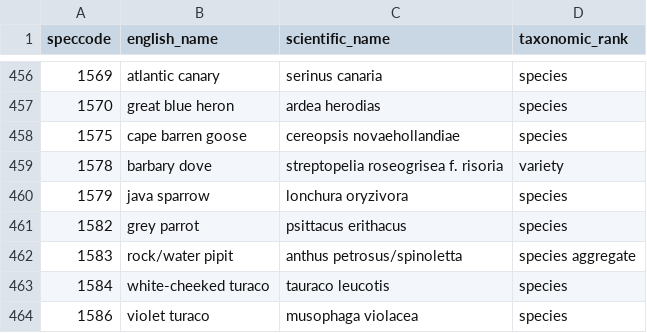
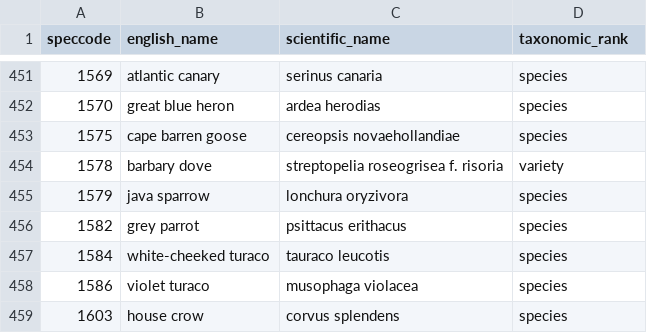
Before and after one commit to sjb296/bird-status-neural-networks, a CSV file: data/atlas_open_data_files/species_lookup_nocase.csv, drawn as a sheet; only a part is shown, gaps mark what is left out; the shorter side is filled out with more unchanged rows; the diff covers the shown part only.

Commit message:
Removed species aggregates

```diff
--- a/data/atlas_open_data_files/species_lookup_nocase.csv
+++ b/data/atlas_open_data_files/species_lookup_nocase.csv
@@ -461,3 +456,2 @@ speccode,english_name,scientific_name,taxonomic_rank
 1582,grey parrot,psittacus erithacus,species
-1583,rock/water pipit ,anthus petrosus/spinoletta,species aggregate
 1584,white-cheeked turaco,tauraco leucotis,species
```
Also changed, not shown: 5 removed rows elsewhere in this file, 1 other file.
